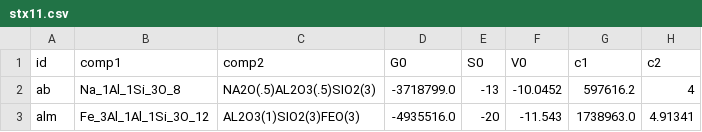
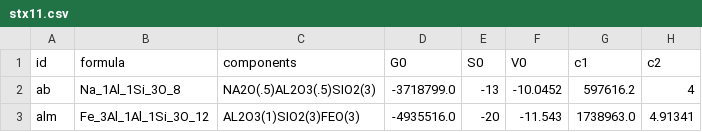
Before and after one commit to jamisonassuncao/gibbs-stix, a CSV file: stx11.csv, drawn as a sheet; only a part is shown; the diff names each change by its address in the sheet, - before the commit and + after, or states it on an @@ line.

```diff
--- a/stx11.csv
+++ b/stx11.csv
-B1: comp1
+B1: formula
-C1: comp2
+C1: components
```
Also changed, not shown: 1 other file.
